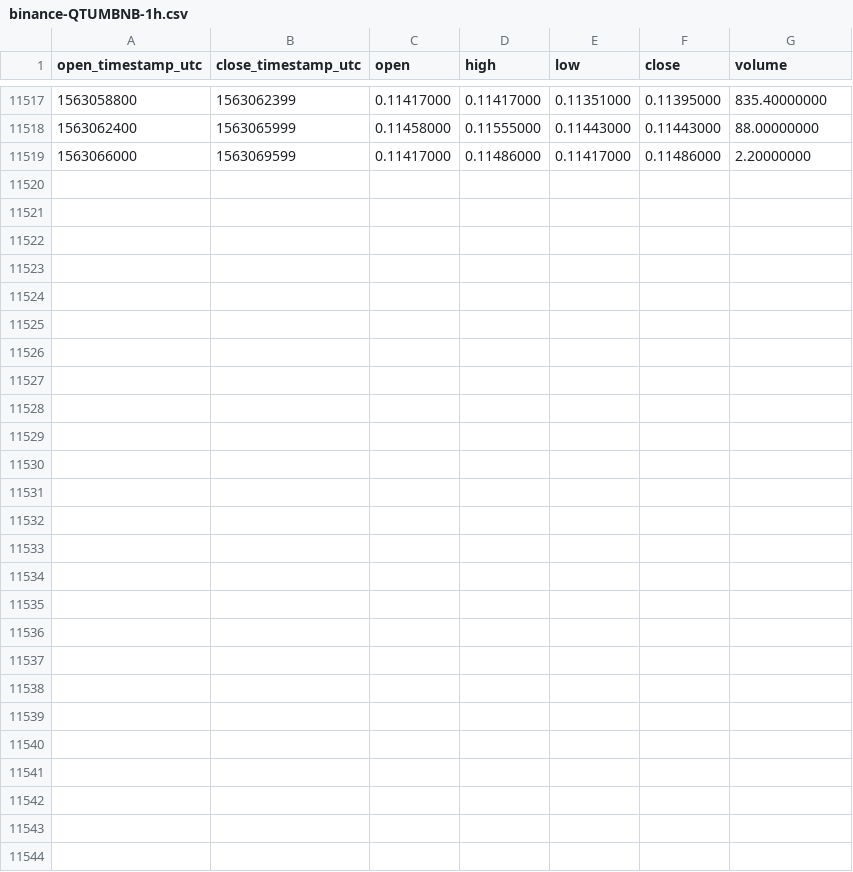
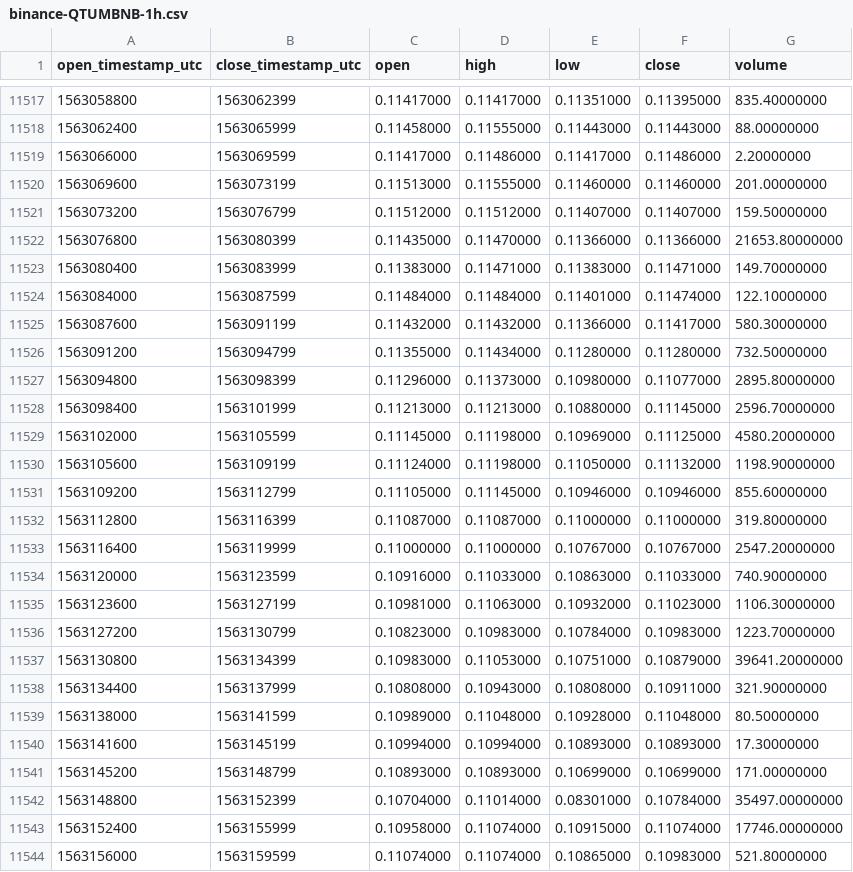
Before and after one commit to cryptobigbro/binance-QTUMBNB, a CSV file: binance-QTUMBNB-1h.csv, drawn as a sheet; only a part is shown, gaps mark what is left out.

Commit message:
Update OHLCV data.

```diff
--- a/binance-QTUMBNB-1h.csv
+++ b/binance-QTUMBNB-1h.csv
@@ -11519 +11519,26 @@ open_timestamp_utc,close_timestamp_utc,open,high,low,close,volume
 1563066000,1563069599,0.11417000,0.11486000,0.11417000,0.11486000,2.20000000
+1563069600,1563073199,0.11513000,0.11555000,0.11460000,0.11460000,201.00000000
+1563073200,1563076799,0.11512000,0.11512000,0.11407000,0.11407000,159.50000000
+1563076800,1563080399,0.11435000,0.11470000,0.11366000,0.11366000,21653.80000000
+1563080400,1563083999,0.11383000,0.11471000,0.11383000,0.11471000,149.70000000
+1563084000,1563087599,0.11484000,0.11484000,0.11401000,0.11474000,122.10000000
+1563087600,1563091199,0.11432000,0.11432000,0.11366000,0.11417000,580.30000000
+1563091200,1563094799,0.11355000,0.11434000,0.11280000,0.11280000,732.50000000
+1563094800,1563098399,0.11296000,0.11373000,0.10980000,0.11077000,2895.80000000
+1563098400,1563101999,0.11213000,0.11213000,0.10880000,0.11145000,2596.70000000
+1563102000,1563105599,0.11145000,0.11198000,0.10969000,0.11125000,4580.20000000
+1563105600,1563109199,0.11124000,0.11198000,0.11050000,0.11132000,1198.90000000
+1563109200,1563112799,0.11105000,0.11145000,0.10946000,0.10946000,855.60000000
+1563112800,1563116399,0.11087000,0.11087000,0.11000000,0.11000000,319.80000000
+1563116400,1563119999,0.11000000,0.11000000,0.10767000,0.10767000,2547.20000000
+1563120000,1563123599,0.10916000,0.11033000,0.10863000,0.11033000,740.90000000
+1563123600,1563127199,0.10981000,0.11063000,0.10932000,0.11023000,1106.30000000
+1563127200,1563130799,0.10823000,0.10983000,0.10784000,0.10983000,1223.70000000
+1563130800,1563134399,0.10983000,0.11053000,0.10751000,0.10879000,39641.20000000
+1563134400,1563137999,0.10808000,0.10943000,0.10808000,0.10911000,321.90000000
+1563138000,1563141599,0.10989000,0.11048000,0.10928000,0.11048000,80.50000000
+1563141600,1563145199,0.10994000,0.10994000,0.10893000,0.10893000,17.30000000
+1563145200,1563148799,0.10893000,0.10893000,0.10699000,0.10699000,171.00000000
+1563148800,1563152399,0.10704000,0.11014000,0.08301000,0.10784000,35497.00000000
+1563152400,1563155999,0.10958000,0.11074000,0.10915000,0.11074000,17746.00000000
+1563156000,1563159599,0.11074000,0.11074000,0.10865000,0.10983000,521.80000000
```
Also changed, not shown: binance-QTUMBNB-1d.csv.
